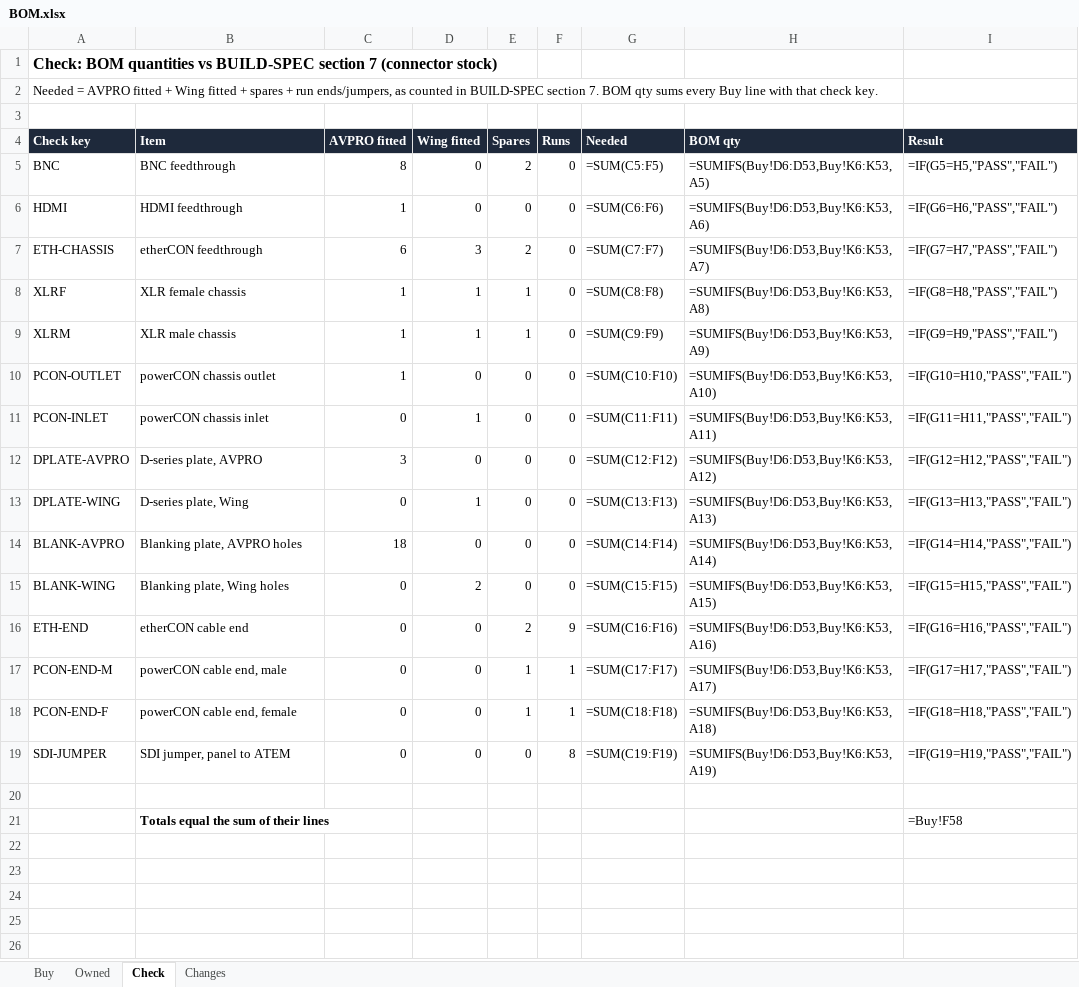
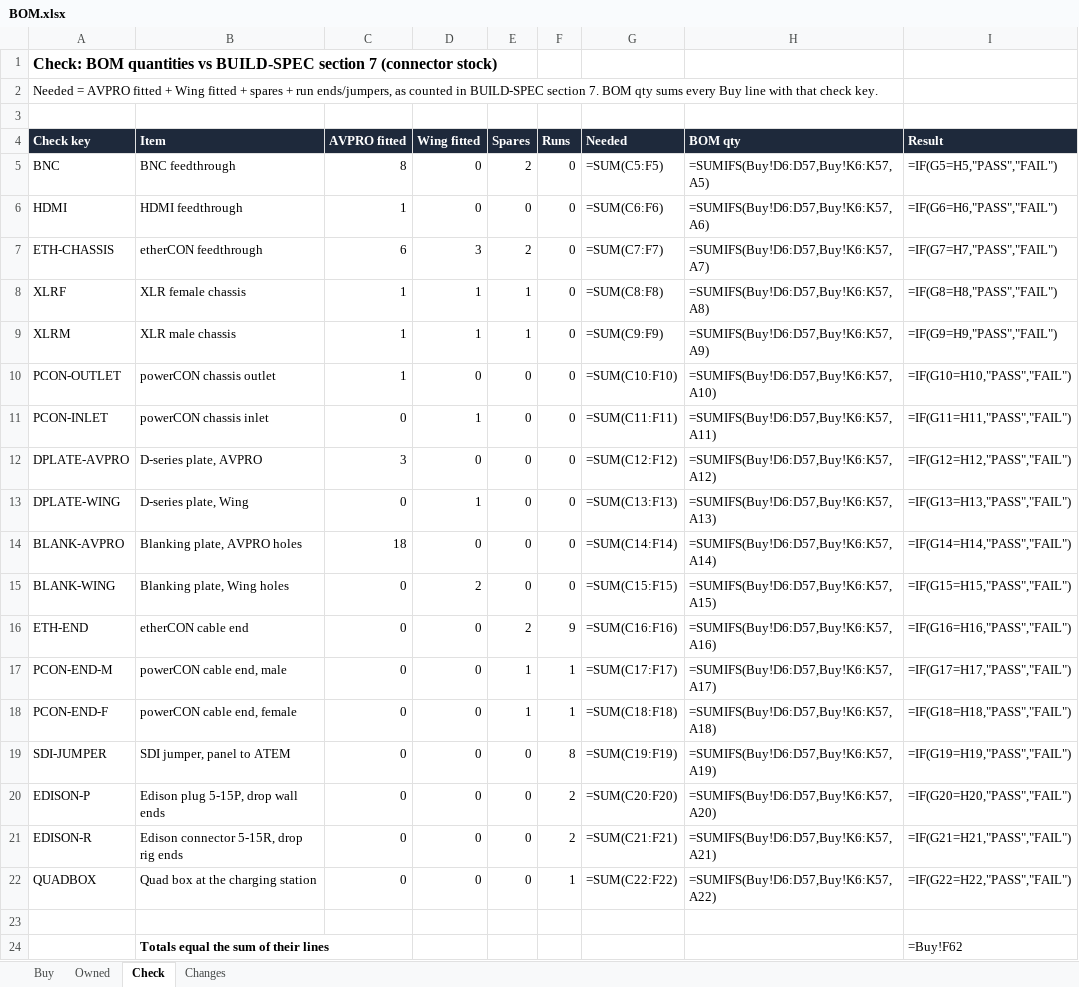
Before and after one commit to samholub/elim-avpro-production-station, an Excel workbook: build/BOM.xlsx, sheet Check, drawn as a sheet; values as stored, in another font and other column widths than the file's, no borders; formulas without a stored value are shown as written; addresses are those after the commit; the diff names each change by its address in the sheet, - before the commit and + after, or states it on an @@ line.

```diff
--- a/build/BOM.xlsx (sheet Check)
+++ b/build/BOM.xlsx (sheet Check)
-H5 (BOM qty): =SUMIFS(Buy!D6:D53,Buy!K6:K53,A5)
+H5 (BOM qty): =SUMIFS(Buy!D6:D57,Buy!K6:K57,A5)
-H6 (BOM qty): =SUMIFS(Buy!D6:D53,Buy!K6:K53,A6)
+H6 (BOM qty): =SUMIFS(Buy!D6:D57,Buy!K6:K57,A6)
-H7 (BOM qty): =SUMIFS(Buy!D6:D53,Buy!K6:K53,A7)
+H7 (BOM qty): =SUMIFS(Buy!D6:D57,Buy!K6:K57,A7)
-H8 (BOM qty): =SUMIFS(Buy!D6:D53,Buy!K6:K53,A8)
+H8 (BOM qty): =SUMIFS(Buy!D6:D57,Buy!K6:K57,A8)
-H9 (BOM qty): =SUMIFS(Buy!D6:D53,Buy!K6:K53,A9)
+H9 (BOM qty): =SUMIFS(Buy!D6:D57,Buy!K6:K57,A9)
-H10 (BOM qty): =SUMIFS(Buy!D6:D53,Buy!K6:K53,A10)
+H10 (BOM qty): =SUMIFS(Buy!D6:D57,Buy!K6:K57,A10)
-H11 (BOM qty): =SUMIFS(Buy!D6:D53,Buy!K6:K53,A11)
+H11 (BOM qty): =SUMIFS(Buy!D6:D57,Buy!K6:K57,A11)
-H12 (BOM qty): =SUMIFS(Buy!D6:D53,Buy!K6:K53,A12)
+H12 (BOM qty): =SUMIFS(Buy!D6:D57,Buy!K6:K57,A12)
-H13 (BOM qty): =SUMIFS(Buy!D6:D53,Buy!K6:K53,A13)
+H13 (BOM qty): =SUMIFS(Buy!D6:D57,Buy!K6:K57,A13)
-H14 (BOM qty): =SUMIFS(Buy!D6:D53,Buy!K6:K53,A14)
+H14 (BOM qty): =SUMIFS(Buy!D6:D57,Buy!K6:K57,A14)
-H15 (BOM qty): =SUMIFS(Buy!D6:D53,Buy!K6:K53,A15)
+H15 (BOM qty): =SUMIFS(Buy!D6:D57,Buy!K6:K57,A15)
-H16 (BOM qty): =SUMIFS(Buy!D6:D53,Buy!K6:K53,A16)
+H16 (BOM qty): =SUMIFS(Buy!D6:D57,Buy!K6:K57,A16)
-H17 (BOM qty): =SUMIFS(Buy!D6:D53,Buy!K6:K53,A17)
+H17 (BOM qty): =SUMIFS(Buy!D6:D57,Buy!K6:K57,A17)
-H18 (BOM qty): =SUMIFS(Buy!D6:D53,Buy!K6:K53,A18)
+H18 (BOM qty): =SUMIFS(Buy!D6:D57,Buy!K6:K57,A18)
-H19 (BOM qty): =SUMIFS(Buy!D6:D53,Buy!K6:K53,A19)
+H19 (BOM qty): =SUMIFS(Buy!D6:D57,Buy!K6:K57,A19)
+row 20: EDISON-P | Edison plug 5-15P, drop wall ends | 0 | 0 | 0 | 2 | =SUM(C20:F20) | =SUMIFS(Buy!D6:D57,Buy!K6:K57,A20) | =IF(G20=H20,"PASS","FAIL")
+row 21: EDISON-R | Edison connector 5-15R, drop rig ends | 0 | 0 | 0 | 2 | =SUM(C21:F21) | =SUMIFS(Buy!D6:D57,Buy!K6:K57,A21) | =IF(G21=H21,"PASS","FAIL")
+row 22: QUADBOX | Quad box at the charging station | 0 | 0 | 0 | 1 | =SUM(C22:F22) | =SUMIFS(Buy!D6:D57,Buy!K6:K57,A22) | =IF(G22=H22,"PASS","FAIL")
-I24 (Result): =Buy!F58
+I24 (Result): =Buy!F62
```
Also changed, not shown: sheet Buy, sheet Changes, sheet Owned, matt/BOM.xlsx, 28 other files.
